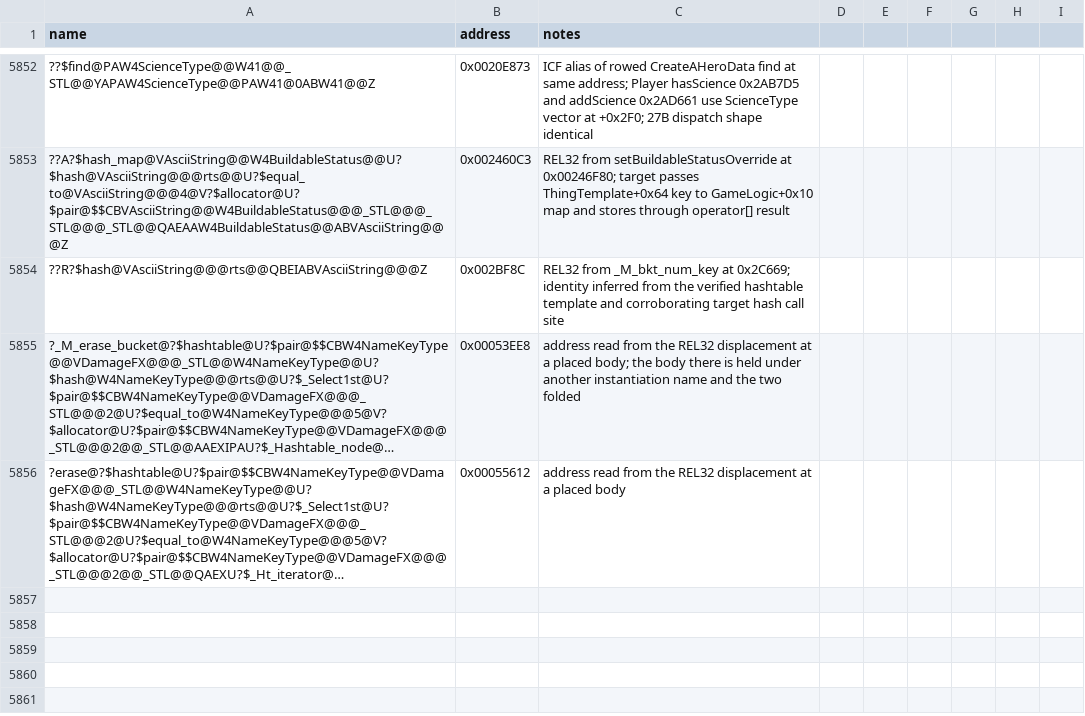
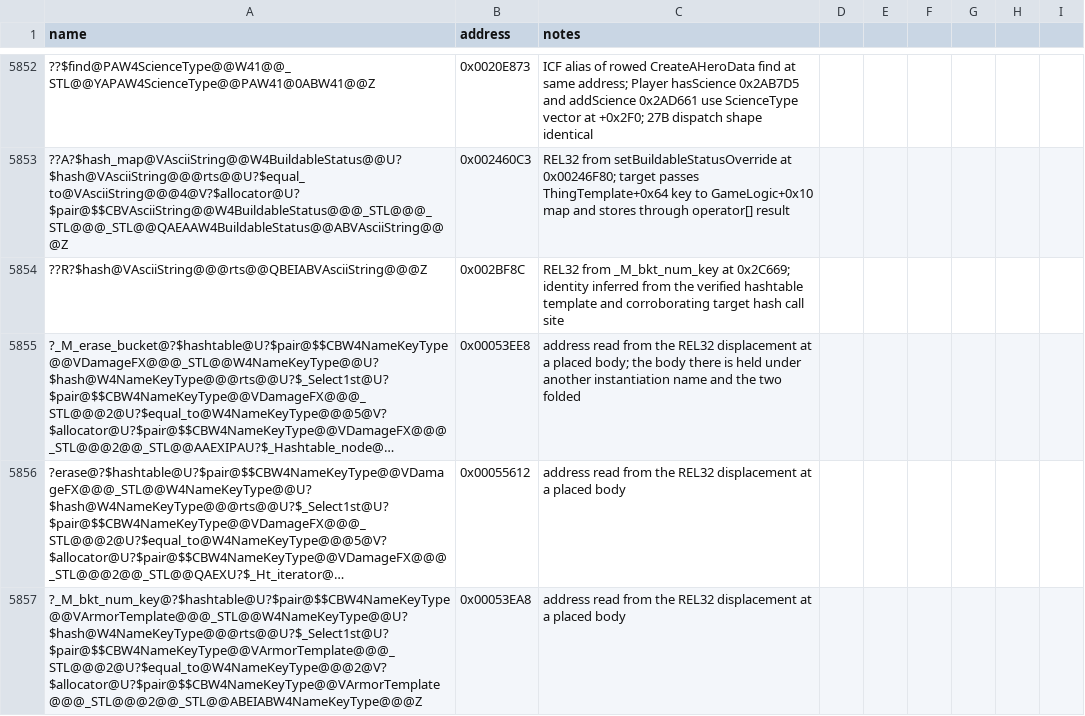
Before and after one commit to Cortys/Open-BFME-2, a CSV file: reverse/symbols.csv, drawn as a sheet; only a part is shown, gaps mark what is left out; long unchanged cells end in …; the diff names each change by its address in the sheet, - before the commit and + after, or states it on an @@ line.

Commit message:
Land ?erase@?$hashtable@U?$pair@$$CBW4NameKeyType@@VArmorTemplate@@@_STL@@W4NameKeyType@@U?$hash@W4NameKeyType@@@rts@@U?$_Select1st@U?$pair@$$CBW4NameKeyType@@VArmorTemplate@@@_STL@@@2@U?$equal_to@W4NameKeyType@@@2@V?$allocator@U?$pair@$$CBW4NameKeyType@@VArmorTemplate@@@_STL@@@2@@_STL@@QAEXABU?$_Ht_iterator@U?$pair@$$CBW4NameKeyType@@VArmorTemplate@@@_STL@@U?$_Const_traits@U?$pair@$$CBW4NameKeyType@@VArmorTemplate@@@_STL@@@2@W4NameKeyType@@U?$hash@W4NameKeyType@@@rts@@U?$_Select1st@U?$pair@$$CBW4NameKeyType@@VArmorTemplate@@@_STL@@@2@U?$equal_to@W4NameKeyType@@@2@V?$allocator@U?$pair@$$CBW4NameKeyType@@VArmorTemplate@@@_STL@@@2@@2@@Z 79B @0x00054C44
place_bodies single-hit masked whole-.text placement of a body this unit already emits; ./build.sh verifies the unit.
Source: Code/GameEngine/Source/GameLogic/Object/ArmorHashMapErase.cpp

Carries the two callee pins place_bodies read from byte-true REL32 sites
in the placed bodies (pin_consistency --check OK).

```diff
--- a/reverse/symbols.csv
+++ b/reverse/symbols.csv
+row 5857: ?_M_bkt_num_key@?$hashtable@U?$pair@$$CBW4NameKeyType@@VArmorTemplate@@@_STL@@W4NameKeyType@@U?$hash@W4NameKeyType@@@rts@@U?$_Select1st@U?$pair@$$CBW4NameKeyType@@VArmorTemplate@@@_STL@@@2@U?$equal_to@W4NameKeyType@@@2@V?$allocator@U?$pair@$$CBW4NameKeyType@@VArmorTemplate@@@_STL@@@2@@_STL@@ABEIABW4NameKeyType@@@Z | 0x00053EA8 | address read from the REL32 displacement at a placed body
```
Also changed, not shown: 1 other file.
